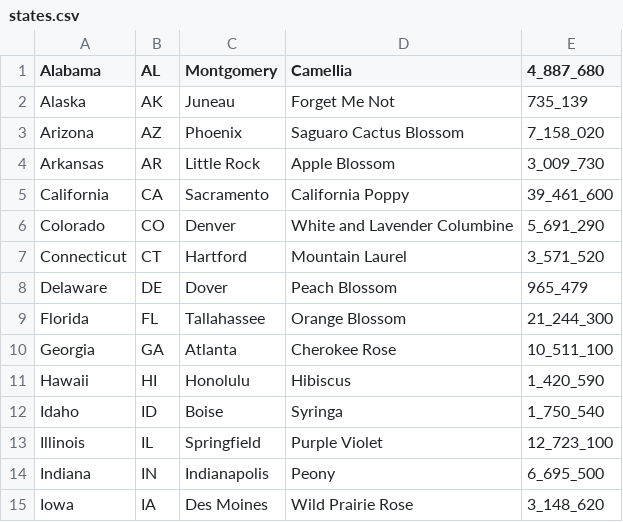
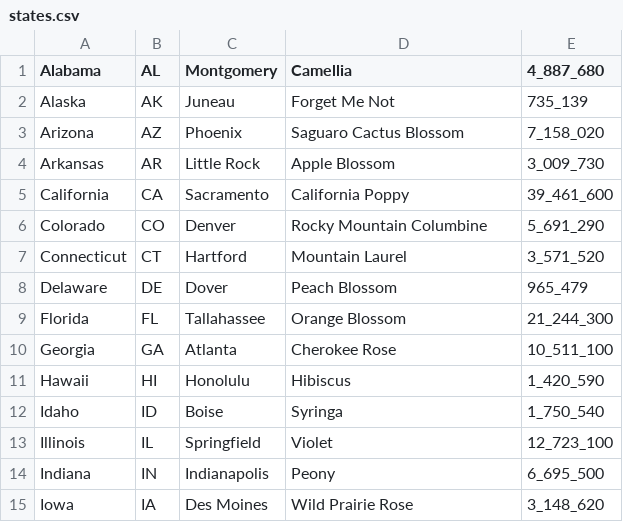
Before and after one commit to Jonmainhart/US_State_Information, a CSV file: states.csv, drawn as a sheet; only a part is shown.

```diff
--- a/states.csv
+++ b/states.csv
@@ -5,3 +5,3 @@ Arkansas,AR,Little Rock,Apple Blossom,3_009_730
 California,CA,Sacramento,California Poppy,39_461_600
-Colorado,CO,Denver,White and Lavender Columbine,5_691_290
+Colorado,CO,Denver,Rocky Mountain Columbine,5_691_290
 Connecticut,CT,Hartford,Mountain Laurel,3_571_520
@@ -12,3 +12,3 @@ Hawaii,HI,Honolulu,Hibiscus,1_420_590
 Idaho,ID,Boise,Syringa,1_750_540
-Illinois,IL,Springfield,Purple Violet,12_723_100
+Illinois,IL,Springfield,Violet,12_723_100
 Indiana,IN,Indianapolis,Peony,6_695_500
```
Also changed, not shown: 2 other files.
